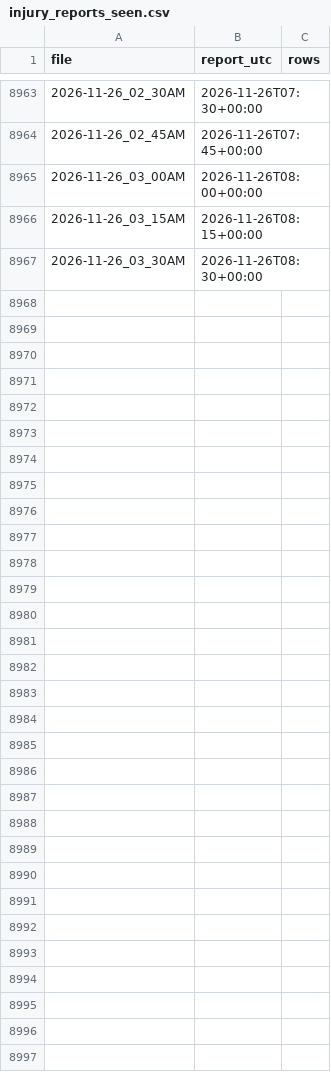
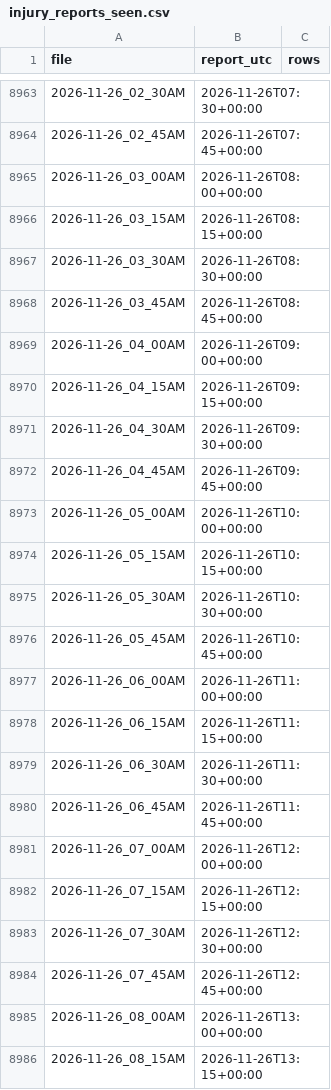
Before and after one commit to ryan7zoom/nba-props, a CSV file: data/injury_reports_seen.csv, drawn as a sheet; only a part is shown, gaps mark what is left out; the diff covers the shown part only; the diff names each change by its address in the sheet, - before the commit and + after, or states it on an @@ line.

```diff
--- a/data/injury_reports_seen.csv
+++ b/data/injury_reports_seen.csv
+row 8968: 2026-11-26_03_45AM | 2026-11-26T08:45+00:00
+row 8969: 2026-11-26_04_00AM | 2026-11-26T09:00+00:00
+row 8970: 2026-11-26_04_15AM | 2026-11-26T09:15+00:00
+row 8971: 2026-11-26_04_30AM | 2026-11-26T09:30+00:00
+row 8972: 2026-11-26_04_45AM | 2026-11-26T09:45+00:00
+row 8973: 2026-11-26_05_00AM | 2026-11-26T10:00+00:00
+row 8974: 2026-11-26_05_15AM | 2026-11-26T10:15+00:00
+row 8975: 2026-11-26_05_30AM | 2026-11-26T10:30+00:00
+row 8976: 2026-11-26_05_45AM | 2026-11-26T10:45+00:00
+row 8977: 2026-11-26_06_00AM | 2026-11-26T11:00+00:00
+row 8978: 2026-11-26_06_15AM | 2026-11-26T11:15+00:00
+row 8979: 2026-11-26_06_30AM | 2026-11-26T11:30+00:00
+row 8980: 2026-11-26_06_45AM | 2026-11-26T11:45+00:00
+row 8981: 2026-11-26_07_00AM | 2026-11-26T12:00+00:00
+row 8982: 2026-11-26_07_15AM | 2026-11-26T12:15+00:00
+row 8983: 2026-11-26_07_30AM | 2026-11-26T12:30+00:00
+row 8984: 2026-11-26_07_45AM | 2026-11-26T12:45+00:00
+row 8985: 2026-11-26_08_00AM | 2026-11-26T13:00+00:00
+row 8986: 2026-11-26_08_15AM | 2026-11-26T13:15+00:00
```
Also changed, not shown: 18 added rows elsewhere in this file, data/defense_effects.csv, data/game_lines_history.csv, 28 other files.
